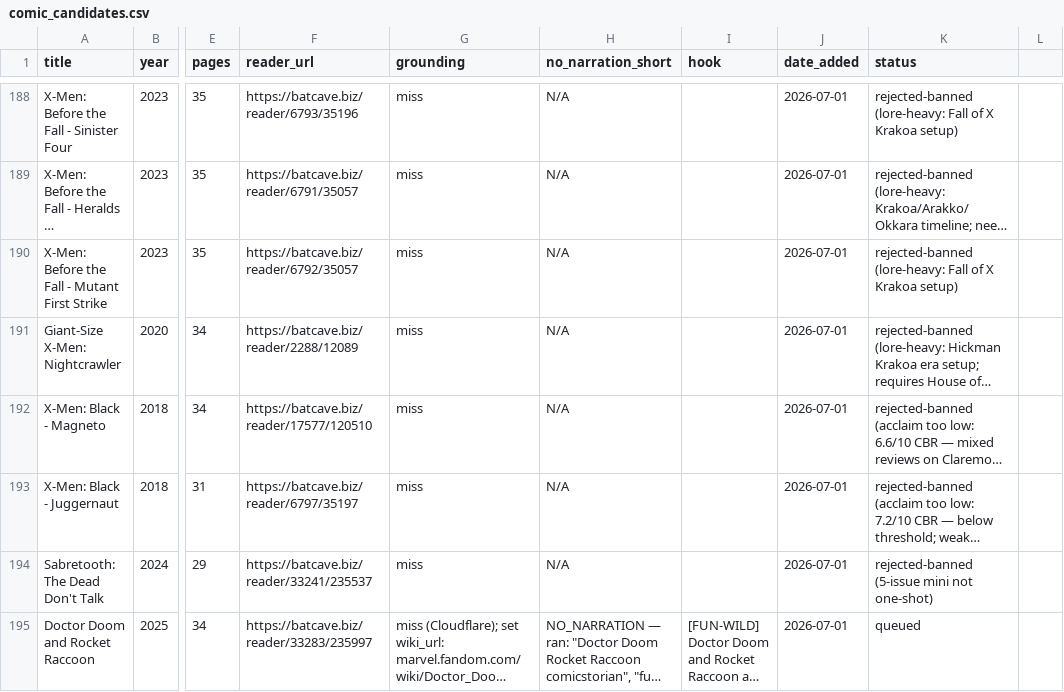
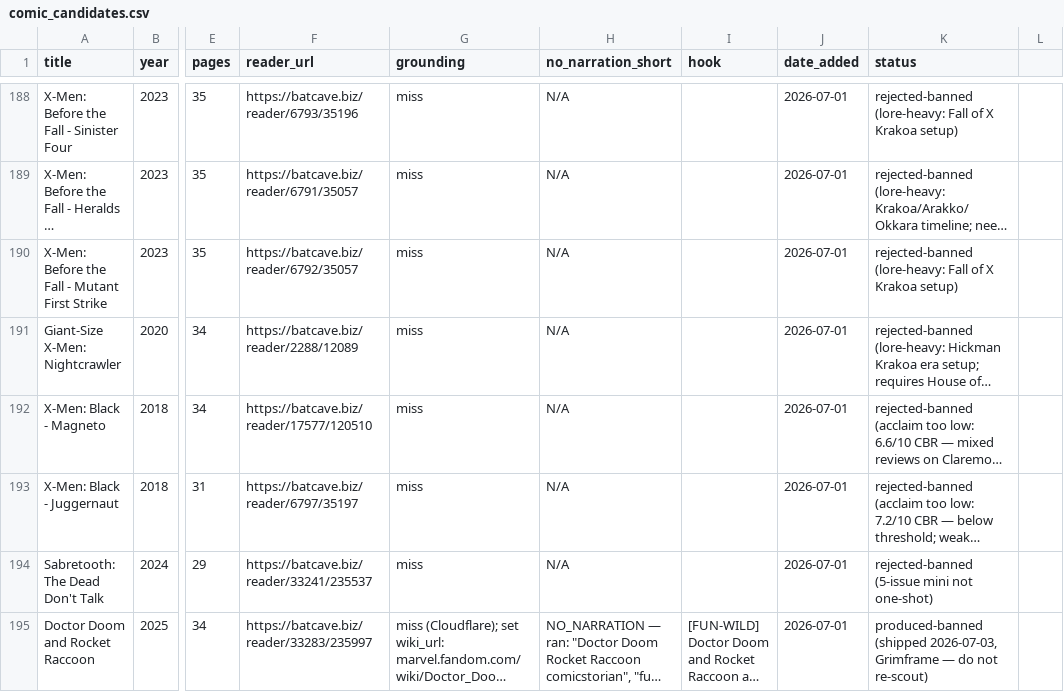
Before and after one commit to nhanvu0901/comic-book-pipeline, a CSV file: comic_candidates.csv, drawn as a sheet; only a part is shown, gaps mark what is left out; long unchanged cells end in …; the diff covers the shown part only; the diff names each change by its address in the sheet, - before the commit and + after, or states it on an @@ line.

```diff
--- a/comic_candidates.csv
+++ b/comic_candidates.csv
-K195 (status): queued
+K195 (status): produced-banned (shipped 2026-07-03, Grimframe — do not re-scout)
```
Also changed, not shown: 5 edited cells elsewhere in this file.
